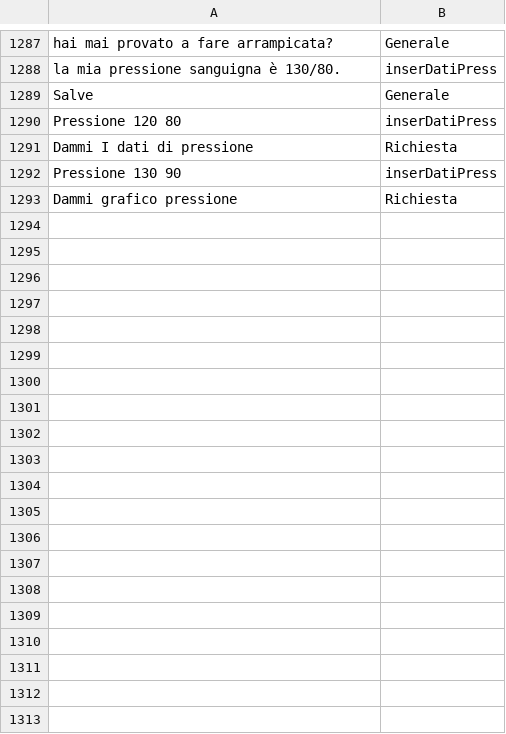
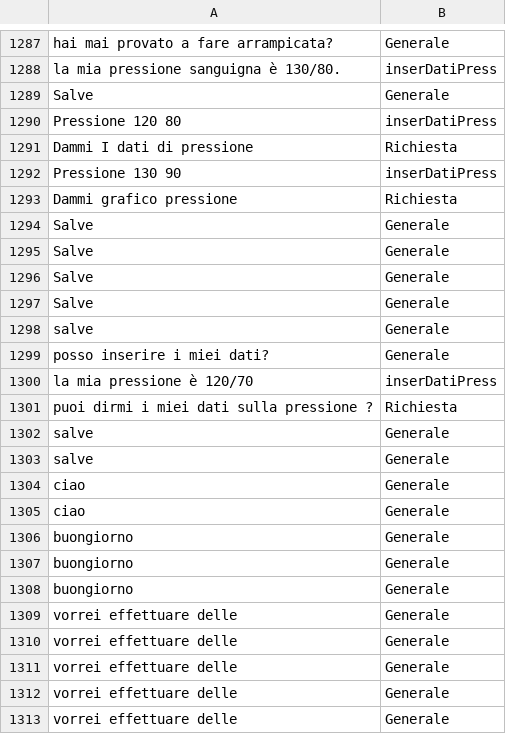
Before and after one commit to MatteoMagnini/hyperTensionBot, a TSV file: src/HyperTensionBot.Server/ModelML/trainingData.tsv, drawn as a sheet; only a part is shown, gaps mark what is left out; the diff covers the shown part only.

```diff
--- a/src/HyperTensionBot.Server/ModelML/trainingData.tsv
+++ b/src/HyperTensionBot.Server/ModelML/trainingData.tsv
@@ -1293 +1293,21 @@ Pressione 130 90	inserDatiPress
 Dammi grafico pressione	Richiesta
+Salve	Generale
+Salve	Generale
+Salve	Generale
+Salve	Generale
+salve	Generale
+posso inserire i miei dati?	Generale
+la mia pressione è 120/70	inserDatiPress
+puoi dirmi i miei dati sulla pressione ?	Richiesta
+salve	Generale
+salve	Generale
+ciao	Generale
+ciao	Generale
+buongiorno	Generale
+buongiorno	Generale
+buongiorno	Generale
+vorrei effettuare delle	Generale
+vorrei effettuare delle	Generale
+vorrei effettuare delle	Generale
+vorrei effettuare delle	Generale
+vorrei effettuare delle	Generale
```
Also changed, not shown: 37 added rows elsewhere in this file, 8 other files.
